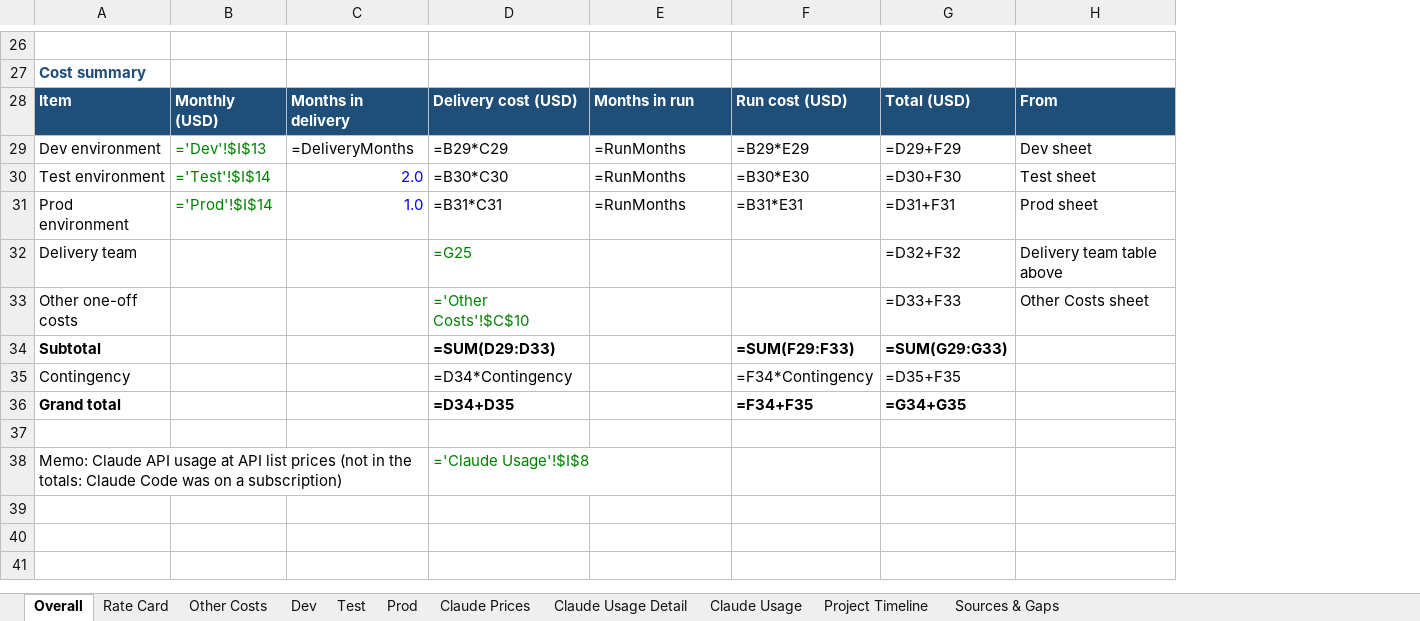
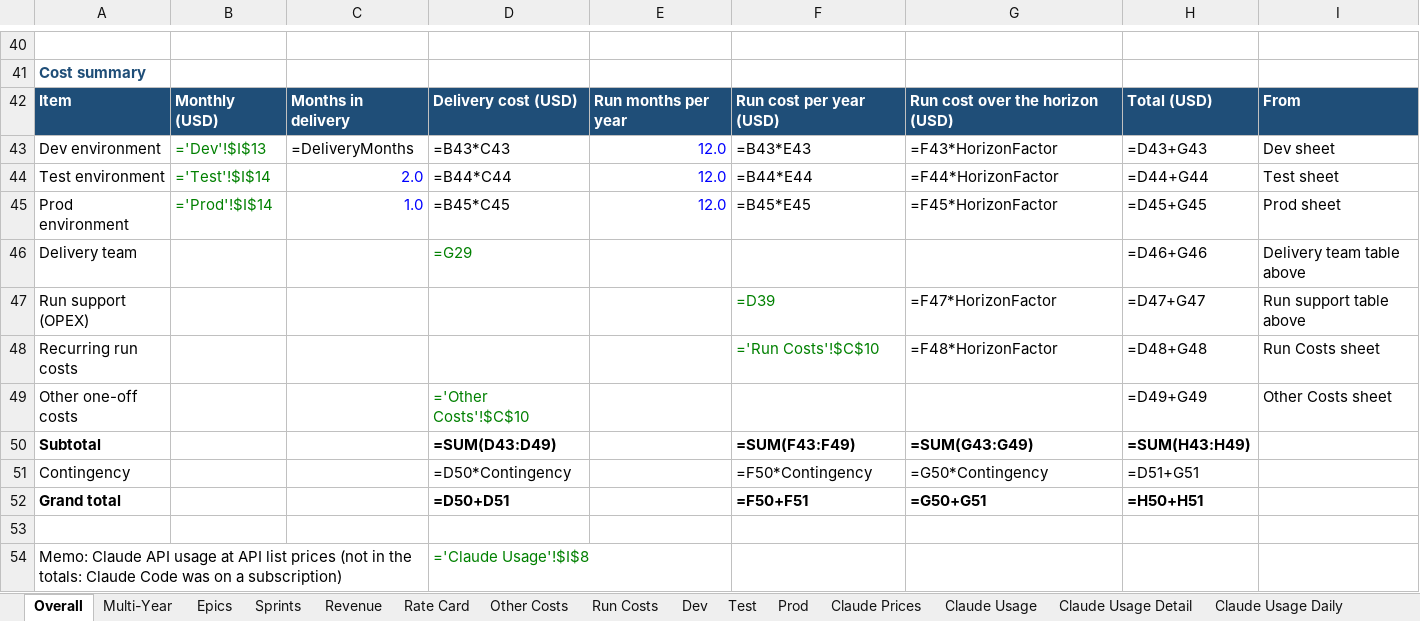
Before and after one commit to schuaschua/bmad-org-kit, an Excel workbook: skills/agent-scrooge/assets/examples/falcon-portal/falcon-portal.xlsx, sheet Overall, drawn as a sheet; only a part is shown, gaps mark what is left out; values as stored, in another font and other column widths than the file's, no borders; formulas without a stored value are shown as written; table styles not drawn; removed rows and columns are numbered as before the commit, all else as after; the diff covers the shown part only; the diff names each change by its address in the sheet, - before the commit and + after, or states it on an @@ line.

```diff
--- a/skills/agent-scrooge/assets/examples/falcon-portal/falcon-portal.xlsx (sheet Overall)
+++ b/skills/agent-scrooge/assets/examples/falcon-portal/falcon-portal.xlsx (sheet Overall)
+sheet tab: Multi-Year
+sheet tab: Epics
+sheet tab: Sprints
+sheet tab: Revenue
+sheet tab: Run Costs
+sheet tab: Claude Usage Daily
@@ sheet tab order changed: Overall | Multi-Year | Epics | Sprints | Revenue | Rate Card | Other Costs | Run Costs | Dev | Test | Prod | Claude Prices | Claude Usage | Claude Usage Detail | Claude Usage Daily @@
-column F, rows 28-36: Run cost (USD) | =B29*E29 | =B30*E30 | =B31*E31 |  |  | =SUM(F29:F33) | =F34*Contingency | =F34+F35
-column G, rows 28-36: Total (USD) | =D29+F29 | =D30+F30 | =D31+F31 | =D32+F32 | =D33+F33 | =SUM(G29:G33) | =D35+F35 | =G34+G35
+column F, rows 42-45: Run cost per year (USD) | =B43*E43 | =B44*E44 | =B45*E45; rows 50-52: =SUM(F43:F49) | =F50*Contingency | =F50+F51
+column G, rows 42-45: Run cost over the horizon (USD) | =F43*HorizonFactor | =F44*HorizonFactor | =F45*HorizonFactor; rows 50-52: =SUM(G43:G49) | =G50*Contingency | =G50+G51
+column H, rows 42-46: Total (USD) | =D43+G43 | =D44+G44 | =D45+G45 | =D46+G46; rows 49-52: =D49+G49 | =SUM(H43:H49) | =D51+G51 | =H50+H51
-E42: Months in run
+E42: Run months per year
-D43: =B29*C29
+D43: =B43*C43
-E43:E45: =RunMonths
+E43:E45: 12.0
-E43:E45 text colour: black
+E43:E45 text colour: #0000FF
-D44: =B30*C30
+D44: =B44*C44
-D45: =B31*C31
+D45: =B45*C45
-D46: =G25
+D46: =G29
+row 47: Run support (OPEX) |  |  |  |  | =D39 | =F47*HorizonFactor | =D47+G47 | Run support table above
+row 48: Recurring run costs |  |  |  |  | ='Run Costs'!$C$10 | =F48*HorizonFactor | =D48+G48 | Run Costs sheet
-D50: =SUM(D29:D33)
+D50: =SUM(D43:D49)
-D51: =D34*Contingency
+D51: =D50*Contingency
-D52: =D34+D35
+D52: =D50+D51
```
Also changed, not shown: 15 added rows, 1 removed row, 18 edited cells and cell formats elsewhere in this sheet, sheet Project Timeline, sheet Claude Usage Detail, sheet Sources & Gaps, sheet Dev, sheet Test, sheet Prod, 2 more sheets, 26 other files.
